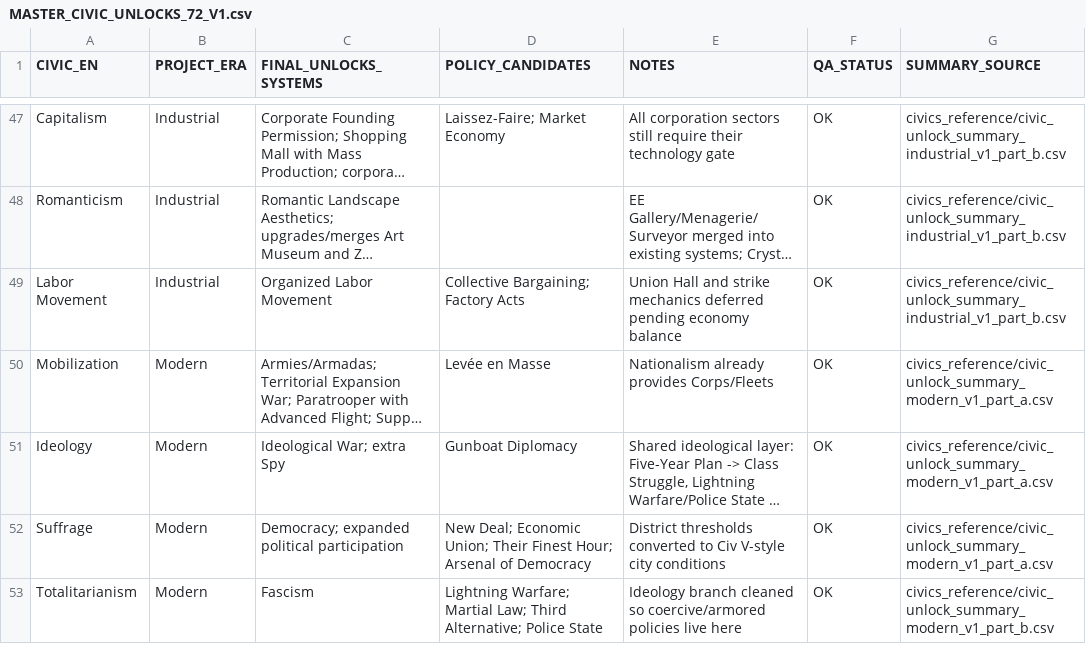
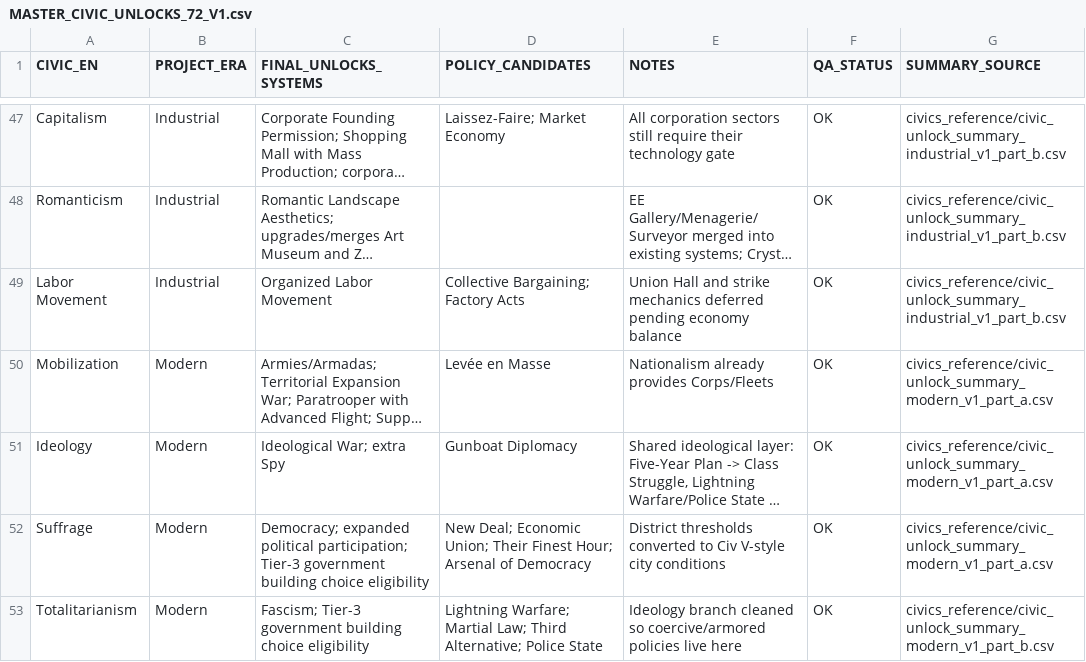
Before and after one commit to physical-geogrpahy-forever/academic_food_chain, a CSV file: civics_reference/MASTER_CIVIC_UNLOCKS_72_V1.csv, drawn as a sheet; only a part is shown, gaps mark what is left out; long unchanged cells end in …; the diff covers the shown part only; the diff names each change by its address in the sheet, - before the commit and + after, or states it on an @@ line.

Commit message:
Sync Grove Sanctuary and government building choices into civic master

```diff
--- a/civics_reference/MASTER_CIVIC_UNLOCKS_72_V1.csv
+++ b/civics_reference/MASTER_CIVIC_UNLOCKS_72_V1.csv
-C52 (FINAL_UNLOCKS_SYSTEMS): …expanded political participation
+C52 (FINAL_UNLOCKS_SYSTEMS): …expanded political participation; Tier-3 government building choice eligibility
-C53 (FINAL_UNLOCKS_SYSTEMS): Fascism
+C53 (FINAL_UNLOCKS_SYSTEMS): Fascism; Tier-3 government building choice eligibility
```
Also changed, not shown: 7 edited cells elsewhere in this file.
